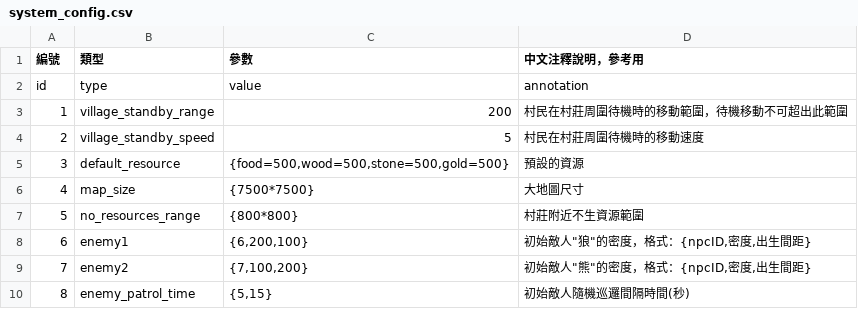
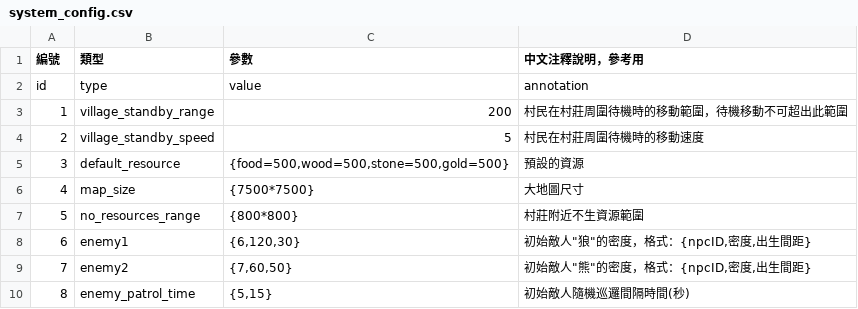
Before and after one commit to myKOF/Diablo-Factory, a CSV file: config/system_config.csv, drawn as a sheet.

```diff
--- a/config/system_config.csv
+++ b/config/system_config.csv
@@ -7,4 +7,4 @@ id,type,value,annotation
 5,no_resources_range,{800*800},村莊附近不生資源範圍
-6,enemy1,"{6,200,100}","初始敵人""狼""的密度，格式：{npcID,密度,出生間距}"
-7,enemy2,"{7,100,200}","初始敵人""熊""的密度，格式：{npcID,密度,出生間距}"
+6,enemy1,"{6,120,30}","初始敵人""狼""的密度，格式：{npcID,密度,出生間距}"
+7,enemy2,"{7,60,50}","初始敵人""熊""的密度，格式：{npcID,密度,出生間距}"
 8,enemy_patrol_time,"{5,15}",初始敵人隨機巡邏間隔時間(秒)
```
Also changed, not shown: 1 other file.
